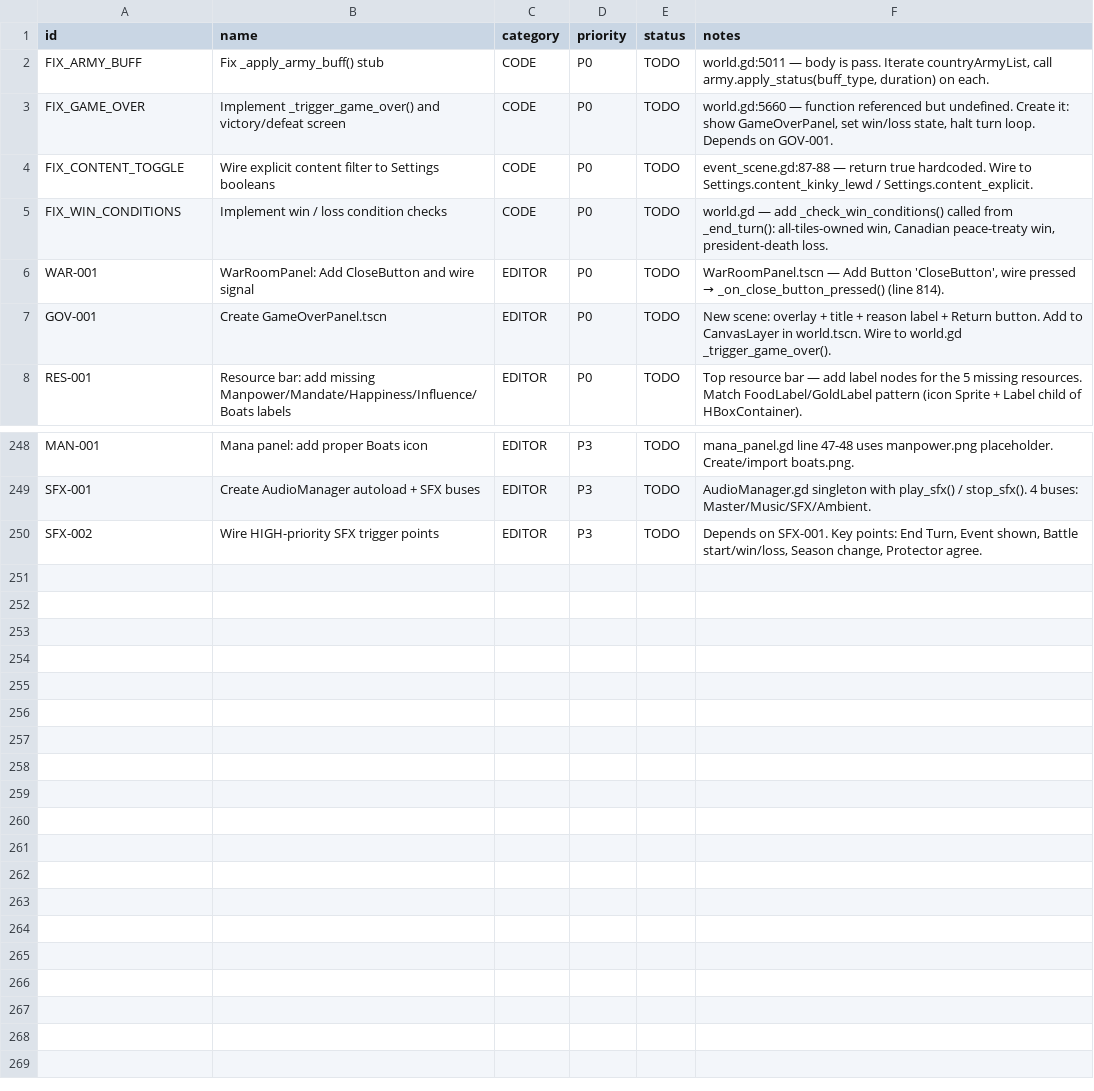
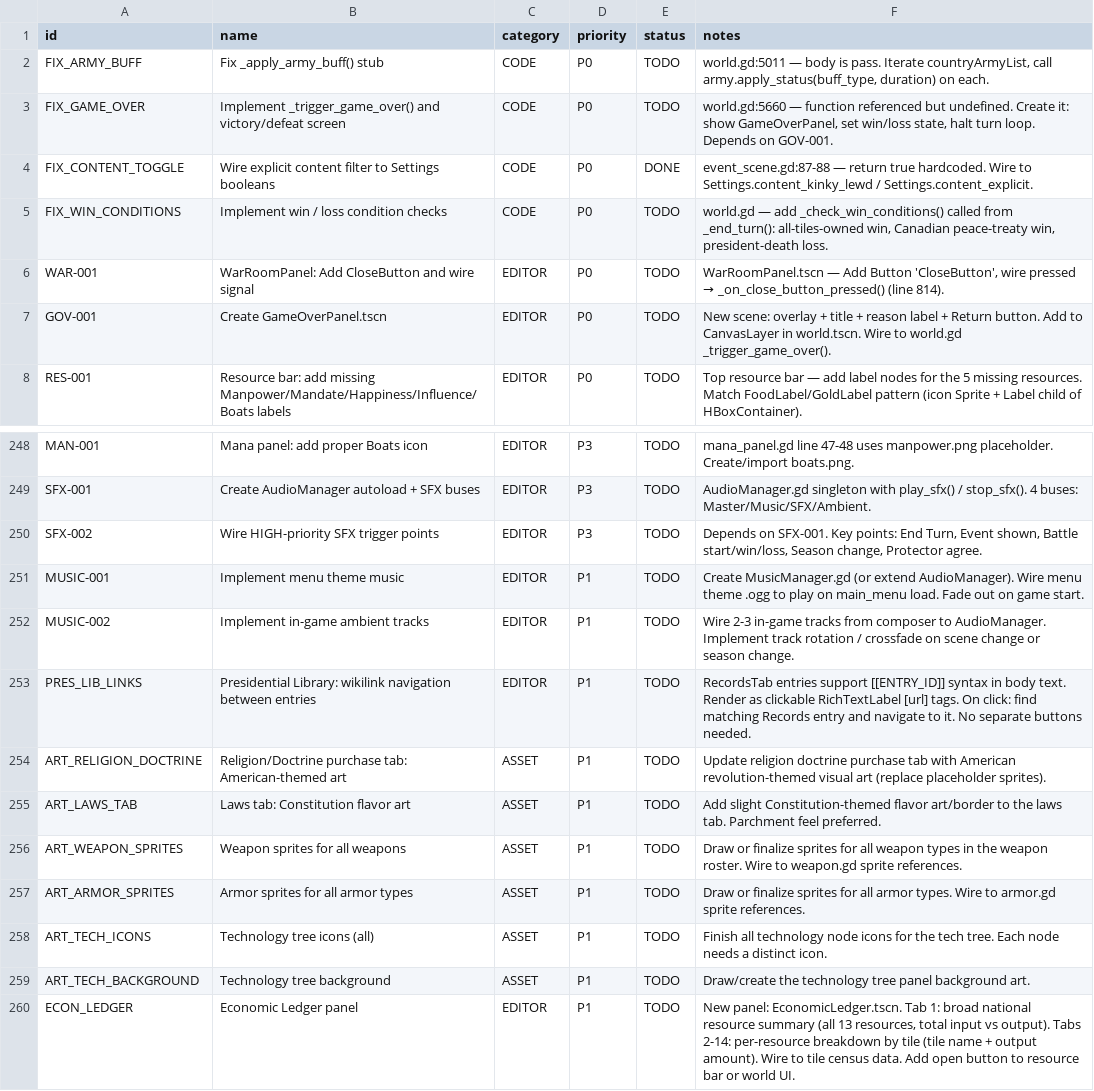
Before and after one commit to etherthegreat/mostupdatedfarsword, a CSV file: data/americarush.csv, drawn as a sheet; only a part is shown, gaps mark what is left out.

```diff
--- a/data/americarush.csv
+++ b/data/americarush.csv
@@ -3,3 +3,3 @@ FIX_ARMY_BUFF,Fix _apply_army_buff() stub,CODE,P0,TODO,"world.gd:5011 — body i
 FIX_GAME_OVER,Implement _trigger_game_over() and victory/defeat screen,CODE,P0,TODO,"world.gd:5660 — function referenced but undefined. Create it: show GameOverPanel, set win/loss state, halt turn loop. Depends on GOV-001."
-FIX_CONTENT_TOGGLE,Wire explicit content filter to Settings booleans,CODE,P0,TODO,event_scene.gd:87-88 — return true hardcoded. Wire to Settings.content_kinky_lewd / Settings.content_explicit.
+FIX_CONTENT_TOGGLE,Wire explicit content filter to Settings booleans,CODE,P0,DONE,event_scene.gd:87-88 — return true hardcoded. Wire to Settings.content_kinky_lewd / Settings.content_explicit.
 FIX_WIN_CONDITIONS,Implement win / loss condition checks,CODE,P0,TODO,"world.gd — add _check_win_conditions() called from _end_turn(): all-tiles-owned win, Canadian peace-treaty win, president-death loss."
@@ -250 +250,11 @@ SFX-001,Create AudioManager autoload + SFX buses,EDITOR,P3,TODO,AudioManager.gd
 SFX-002,Wire HIGH-priority SFX trigger points,EDITOR,P3,TODO,"Depends on SFX-001. Key points: End Turn, Event shown, Battle start/win/loss, Season change, Protector agree."
+MUSIC-001,Implement menu theme music,EDITOR,P1,TODO,"Create MusicManager.gd (or extend AudioManager). Wire menu theme .ogg to play on main_menu load. Fade out on game start."
+MUSIC-002,Implement in-game ambient tracks,EDITOR,P1,TODO,"Wire 2-3 in-game tracks from composer to AudioManager. Implement track rotation / crossfade on scene change or season change."
+PRES_LIB_LINKS,Presidential Library: wikilink navigation between entries,EDITOR,P1,TODO,"RecordsTab entries support [[ENTRY_ID]] syntax in body text. Render as clickable RichTextLabel [url] tags. On click: find matching Records entry and navigate to it. No separate buttons needed."
+ART_RELIGION_DOCTRINE,Religion/Doctrine purchase tab: American-themed art,ASSET,P1,TODO,"Update religion doctrine purchase tab with American revolution-themed visual art (replace placeholder sprites)."
+ART_LAWS_TAB,Laws tab: Constitution flavor art,ASSET,P1,TODO,"Add slight Constitution-themed flavor art/border to the laws tab. Parchment feel preferred."
+ART_WEAPON_SPRITES,Weapon sprites for all weapons,ASSET,P1,TODO,"Draw or finalize sprites for all weapon types in the weapon roster. Wire to weapon.gd sprite references."
+ART_ARMOR_SPRITES,Armor sprites for all armor types,ASSET,P1,TODO,"Draw or finalize sprites for all armor types. Wire to armor.gd sprite references."
+ART_TECH_ICONS,Technology tree icons (all),ASSET,P1,TODO,"Finish all technology node icons for the tech tree. Each node needs a distinct icon."
+ART_TECH_BACKGROUND,Technology tree background,ASSET,P1,TODO,"Draw/create the technology tree panel background art."
+ECON_LEDGER,Economic Ledger panel,EDITOR,P1,TODO,"New panel: EconomicLedger.tscn. Tab 1: broad national resource summary (all 13 resources, total input vs output). Tabs 2-14: per-resource breakdown by tile (tile name + output amount). Wire to tile census data. Add open button to resource bar or world UI."
```
Also changed, not shown: 4 other files.
